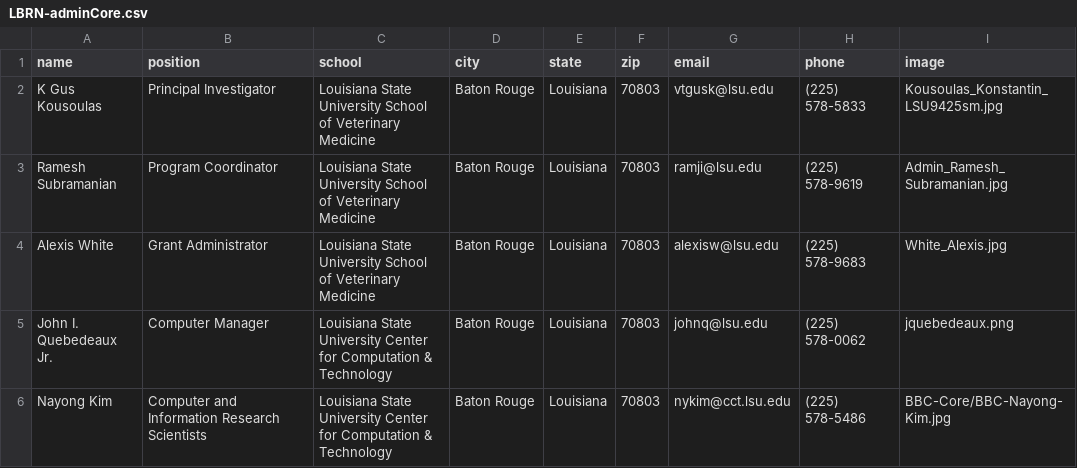
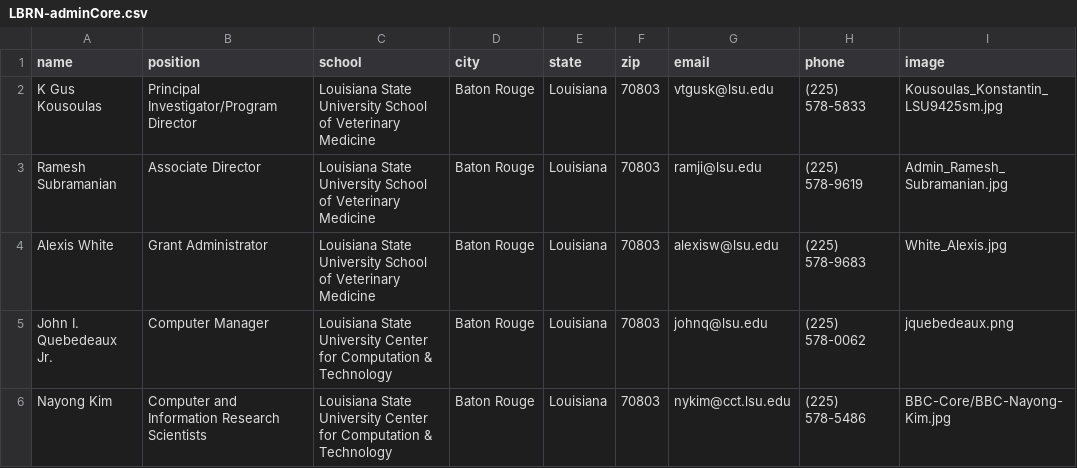
Before and after one commit to lbrn/lbrn-v2, a CSV file: _data/LBRN-adminCore.csv, drawn as a sheet.

Commit message:
update admin core titles
Ramesh asked to update Gus and his titles.

```diff
--- a/_data/LBRN-adminCore.csv
+++ b/_data/LBRN-adminCore.csv
@@ -1,4 +1,4 @@
 name,position,school,city,state,zip,email,phone,image
-K Gus Kousoulas,Principal Investigator,Louisiana State University School of Veterinary Medicine,Baton Rouge,Louisiana,70803,vtgusk@lsu.edu,(225) 578-5833,Kousoulas_Konstantin_LSU9425sm.jpg
-Ramesh Subramanian,Program Coordinator,Louisiana State University School of Veterinary Medicine,Baton Rouge,Louisiana,70803,ramji@lsu.edu,(225) 578-9619,Admin_Ramesh_Subramanian.jpg
+K Gus Kousoulas,Principal Investigator/Program Director,Louisiana State University School of Veterinary Medicine,Baton Rouge,Louisiana,70803,vtgusk@lsu.edu,(225) 578-5833,Kousoulas_Konstantin_LSU9425sm.jpg
+Ramesh Subramanian,Associate Director,Louisiana State University School of Veterinary Medicine,Baton Rouge,Louisiana,70803,ramji@lsu.edu,(225) 578-9619,Admin_Ramesh_Subramanian.jpg
 Alexis White,Grant Administrator,Louisiana State University School of Veterinary Medicine,Baton Rouge,Louisiana,70803,alexisw@lsu.edu,(225) 578-9683,White_Alexis.jpg
```
Also changed, not shown: 2 other files.
